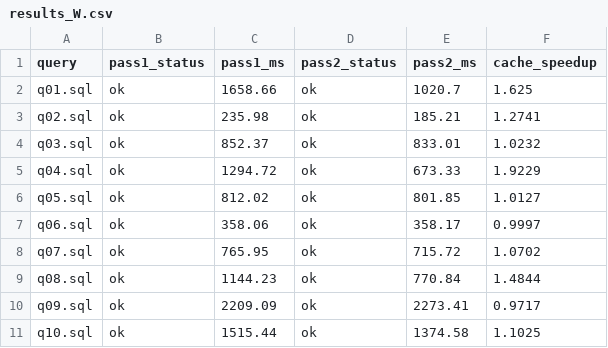
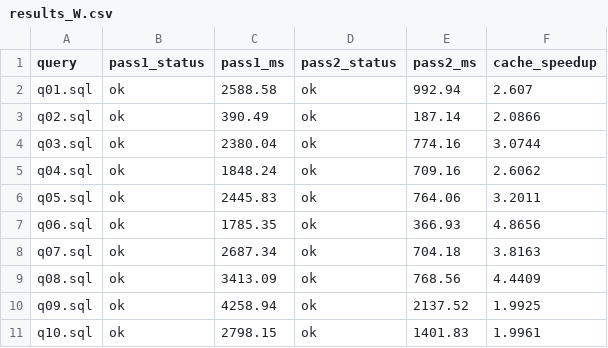
Before and after one commit to Yugverma17/Custom-Benchmark, a CSV file: experiments/cache_speedup_sf10/results_W.csv, drawn as a sheet; only a part is shown; the diff covers the shown part only.

Commit message:
Fix cache speedup experiment to force genuine cold reads via OS cache eviction
Previous runs never produced a real cold state: the local DB file was already
fully OS-cached from earlier sessions, so cold vs warm showed no meaningful
gap (unlike the paper's Redshift test, where cold means fetching from remote
disaggregated storage). Added flush_os_cache(), which purges the Windows
standby list via NtSetSystemInformation (the API Sysinternals RAMMap uses),
requiring Administrator privileges, enabled once at startup via
_init_standby_purge(). The script now hard-fails if not elevated.

With genuine cold reads: W (original TPC-H) shows median 2.84x / max 4.88x
cache speedup, closely matching the paper's reported ~2x median / up to 4x
figures. W' (RedBench synthetic) shows almost no cache benefit (median
1.04x, max 1.73x) -- these queries are CPU-bound (wide BETWEEN-range
predicates, long join chains) rather than I/O-bound, so caching the
underlying data barely helps. This is a real structural fidelity gap
between RedBench's synthesized queries and the workload they target.

```diff
--- a/experiments/cache_speedup_sf10/results_W.csv
+++ b/experiments/cache_speedup_sf10/results_W.csv
@@ -1,11 +1,11 @@
 query,pass1_status,pass1_ms,pass2_status,pass2_ms,cache_speedup
-q01.sql,ok,1658.66,ok,1020.7,1.625
-q02.sql,ok,235.98,ok,185.21,1.2741
-q03.sql,ok,852.37,ok,833.01,1.0232
-q04.sql,ok,1294.72,ok,673.33,1.9229
-q05.sql,ok,812.02,ok,801.85,1.0127
-q06.sql,ok,358.06,ok,358.17,0.9997
-q07.sql,ok,765.95,ok,715.72,1.0702
-q08.sql,ok,1144.23,ok,770.84,1.4844
-q09.sql,ok,2209.09,ok,2273.41,0.9717
-q10.sql,ok,1515.44,ok,1374.58,1.1025
+q01.sql,ok,2588.58,ok,992.94,2.607
+q02.sql,ok,390.49,ok,187.14,2.0866
+q03.sql,ok,2380.04,ok,774.16,3.0744
+q04.sql,ok,1848.24,ok,709.16,2.6062
+q05.sql,ok,2445.83,ok,764.06,3.2011
+q06.sql,ok,1785.35,ok,366.93,4.8656
+q07.sql,ok,2687.34,ok,704.18,3.8163
+q08.sql,ok,3413.09,ok,768.56,4.4409
+q09.sql,ok,4258.94,ok,2137.52,1.9925
+q10.sql,ok,2798.15,ok,1401.83,1.9961
```
Also changed, not shown: 36 edited cells elsewhere in this file, experiments/cache_speedup_sf10/results_Wprime.csv, experiments/cache_speedup_sf10/summary.csv, 2 other files.
